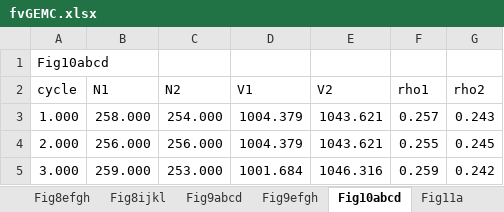
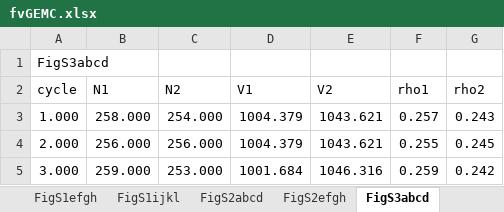
Before and after one commit to zhougroup-uic/zhougroup-uic.github.io, an Excel workbook: fvGEMC/Data/fvGEMC.xlsx, sheet FigS3abcd, drawn as a sheet; only a part is shown; values as stored, in another font and other column widths than the file's, no borders; the diff names each change by its address in the sheet, - before the commit and + after, or states it on an @@ line.

```diff
--- a/fvGEMC/Data/fvGEMC.xlsx (sheet FigS3abcd)
+++ b/fvGEMC/Data/fvGEMC.xlsx (sheet FigS3abcd)
-sheet tab: Fig8efgh
+sheet tab: FigS1efgh
-sheet tab: Fig8ijkl
+sheet tab: FigS1ijkl
-sheet tab: Fig9abcd
+sheet tab: FigS2abcd
-sheet tab: Fig9efgh
+sheet tab: FigS2efgh
-sheet tab: Fig10abcd
+sheet tab: FigS3abcd
-A1 (cycle): Fig10abcd
+A1 (cycle): FigS3abcd
```
Also changed, not shown: sheet FigS4abcd, sheet FigS5a, sheet FigS5b, sheet FigS6a, sheet Fig3b, sheet Fig3a, 5 more sheets, other sheet tabs, 10 other files.
